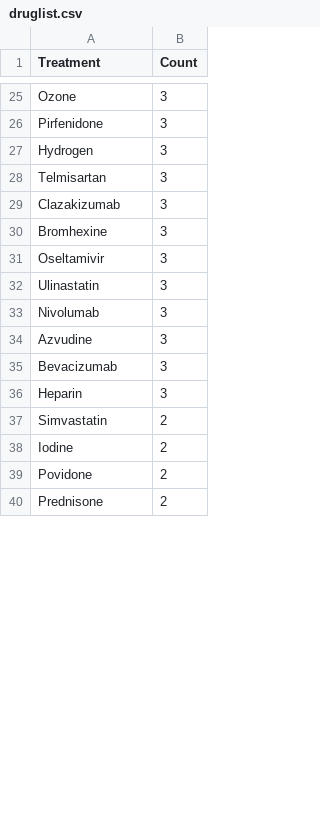
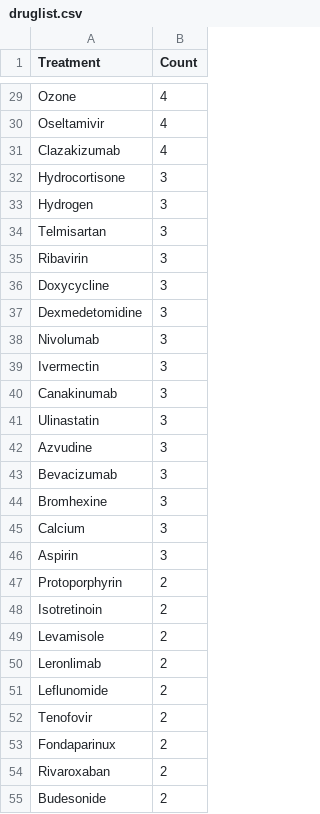
Before and after one commit to GHDDI-AILab/Targeting2019-nCoV, a CSV file: util/druglist.csv, drawn as a sheet; only a part is shown, gaps mark what is left out; the shorter side is filled out with more unchanged rows; removed rows and columns are numbered as before the commit, all else as after; the diff covers the shown part only; the diff names each change by its address in the sheet, - before the commit and + after, or states it on an @@ line.

```diff
--- a/util/druglist.csv
+++ b/util/druglist.csv
-B29 (Count): 3
+B29 (Count): 4
+row 30: Oseltamivir | 4
+row 31: Clazakizumab | 4
-A32 (Treatment): Pirfenidone
+A32 (Treatment): Hydrocortisone
@@ row 24 moved to row 35: Ribavirin @@
+row 36: Doxycycline | 3
@@ row 23 moved to row 37: Dexmedetomidine @@
-A38 (Treatment): Clazakizumab
+A38 (Treatment): Nivolumab
-A39 (Treatment): Oseltamivir
+A39 (Treatment): Ivermectin
+row 40: Canakinumab | 3
-row 33: Nivolumab | 3
@@ row 30 moved to row 44: Bromhexine @@
+row 45: Calcium | 3
-A46 (Treatment): Heparin
+A46 (Treatment): Aspirin
-A47 (Treatment): Simvastatin
+A47 (Treatment): Protoporphyrin
@@ row 50 moved to row 48: Isotretinoin @@
@@ row 45 moved to row 49: Levamisole @@
@@ row 49 moved to row 50: Leronlimab @@
-A51 (Treatment): Iodine
+A51 (Treatment): Leflunomide
-A52 (Treatment): Povidone
+A52 (Treatment): Tenofovir
+row 53: Fondaparinux | 2
@@ row 48 moved to row 54: Rivaroxaban @@
+row 55: Budesonide | 2
```
Also changed, not shown: 41 added rows, 17 removed rows, 21 moved rows and 19 edited cells elsewhere in this file.
